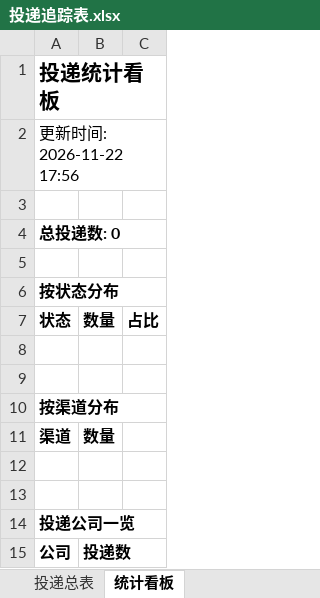
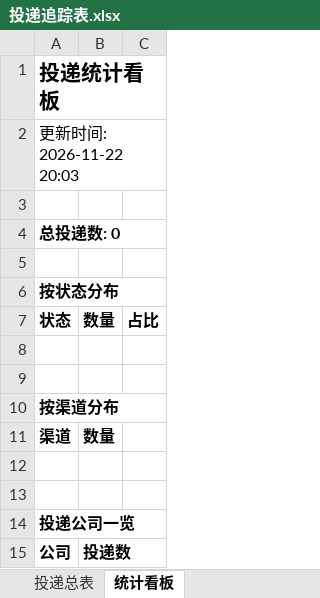
Before and after one commit to yy0116237/wenke-radar-2-, an Excel workbook: reports/投递追踪表.xlsx, sheet 统计看板, drawn as a sheet; values as stored, in another font and other column widths than the file's, no borders; the diff names each change by its address in the sheet, - before the commit and + after, or states it on an @@ line.

Commit message:
📰 秋招雷达日报 2026-11-22

```diff
--- a/reports/投递追踪表.xlsx (sheet 统计看板)
+++ b/reports/投递追踪表.xlsx (sheet 统计看板)
-A2: 更新时间: 2026-11-22 17:56
+A2: 更新时间: 2026-11-22 20:03
```
